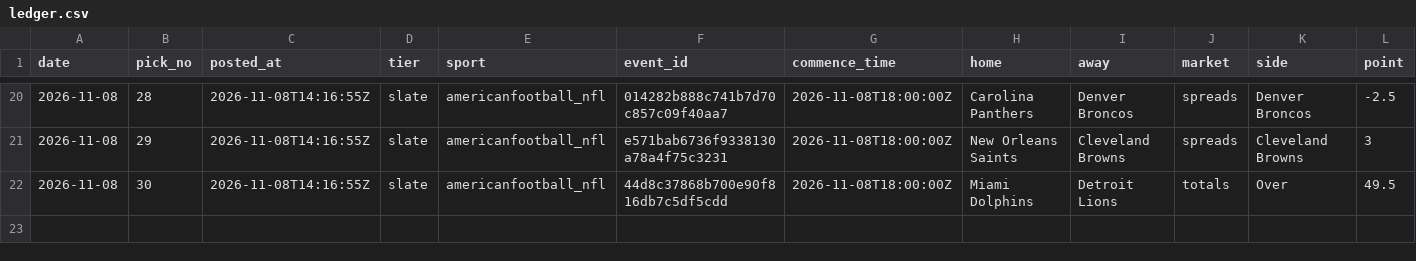
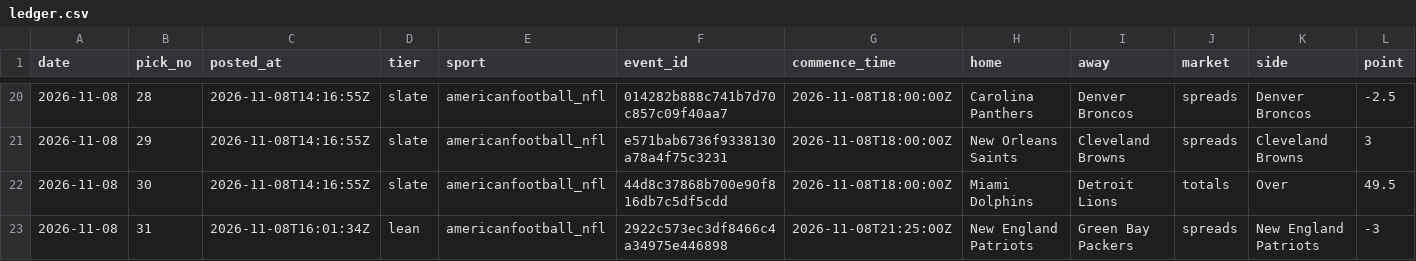
Before and after one commit to StampedPicks/stamped-picks, a CSV file: data/ledger.csv, drawn as a sheet; only a part is shown, gaps mark what is left out; rows hold the shown columns only; the diff names each change by its address in the sheet, - before the commit and + after, or states it on an @@ line.

Commit message:
ledger 2026-11-08T16:03Z

```diff
--- a/data/ledger.csv
+++ b/data/ledger.csv
+row 23: 2026-11-08 | 31 | 2026-11-08T16:01:34Z | lean | americanfootball_nfl | 2922c573ec3df8466c4a34975e446898 | 2026-11-08T21:25:00Z | New England Patriots | Green Bay Packers | spreads | New England Patriots | -3
```
Also changed, not shown: 6 other files.
